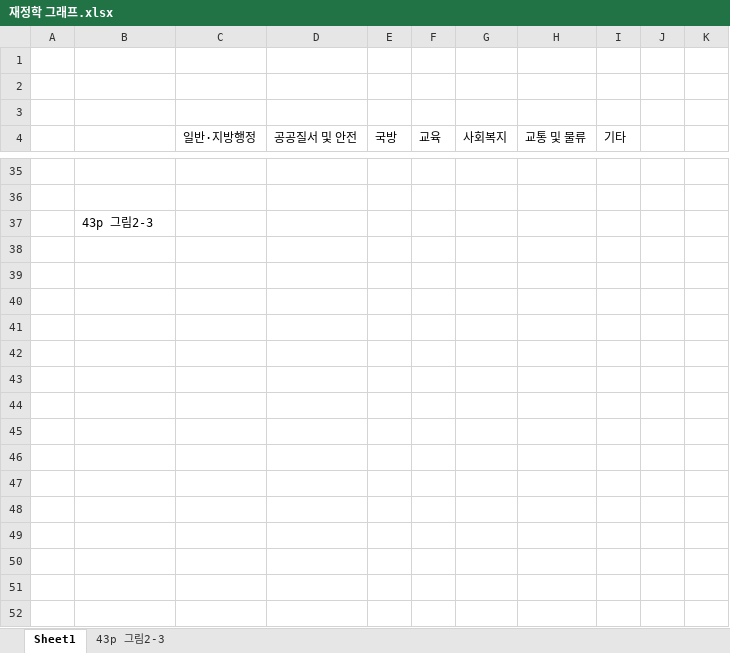
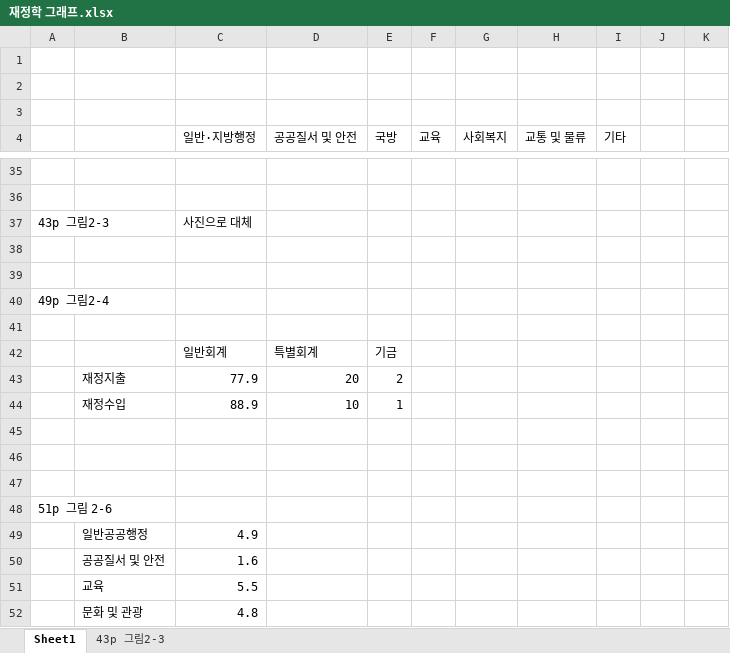
Before and after one commit to meandthey/Teaching, an Excel workbook: 재정학/재정학 그래프.xlsx, sheet Sheet1, drawn as a sheet; only a part is shown, gaps mark what is left out; values as stored, in another font and other column widths than the file's, no borders; charts and pictures not drawn; addresses are those after the commit; the diff covers the shown part only; the diff names each change by its address in the sheet, - before the commit and + after, or states it on an @@ line.

```diff
--- a/재정학/재정학 그래프.xlsx (sheet Sheet1)
+++ b/재정학/재정학 그래프.xlsx (sheet Sheet1)
+row 37: 43p 그림2-3 |  | 사진으로 대체
-B38: 43p 그림2-3
+B38: (empty)
+row 39: (empty)
+row 40: 49p 그림2-4
+row 41: (empty)
+row 42:  |  | 일반회계 | 특별회계 | 기금
+row 43:  | 재정지출 | 77.9 | 20 | 2
+row 44:  | 재정수입 | 88.9 | 10 | 1
+row 45: (empty)
+row 46: (empty)
+row 47: (empty)
+row 48: 51p 그림 2-6
+row 49:  | 일반공공행정 | 4.9
+row 50:  | 공공질서 및 안전 | 1.6
+row 51:  | 교육 | 5.5
+row 52:  | 문화 및 관광 | 4.8
```
Also changed, not shown: 49 added rows and 1 edited cell elsewhere in this sheet, charts or pictures, 2 other files.
